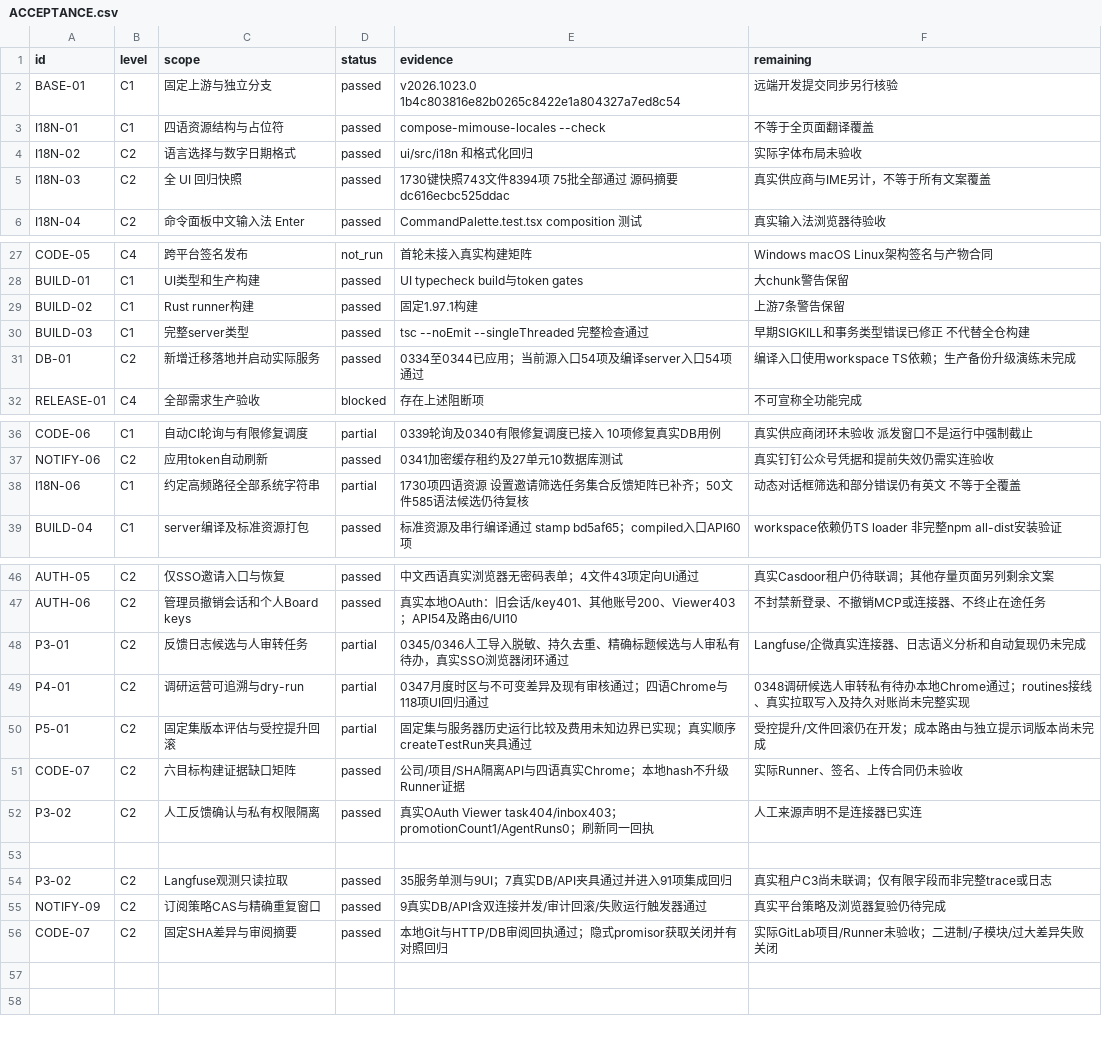
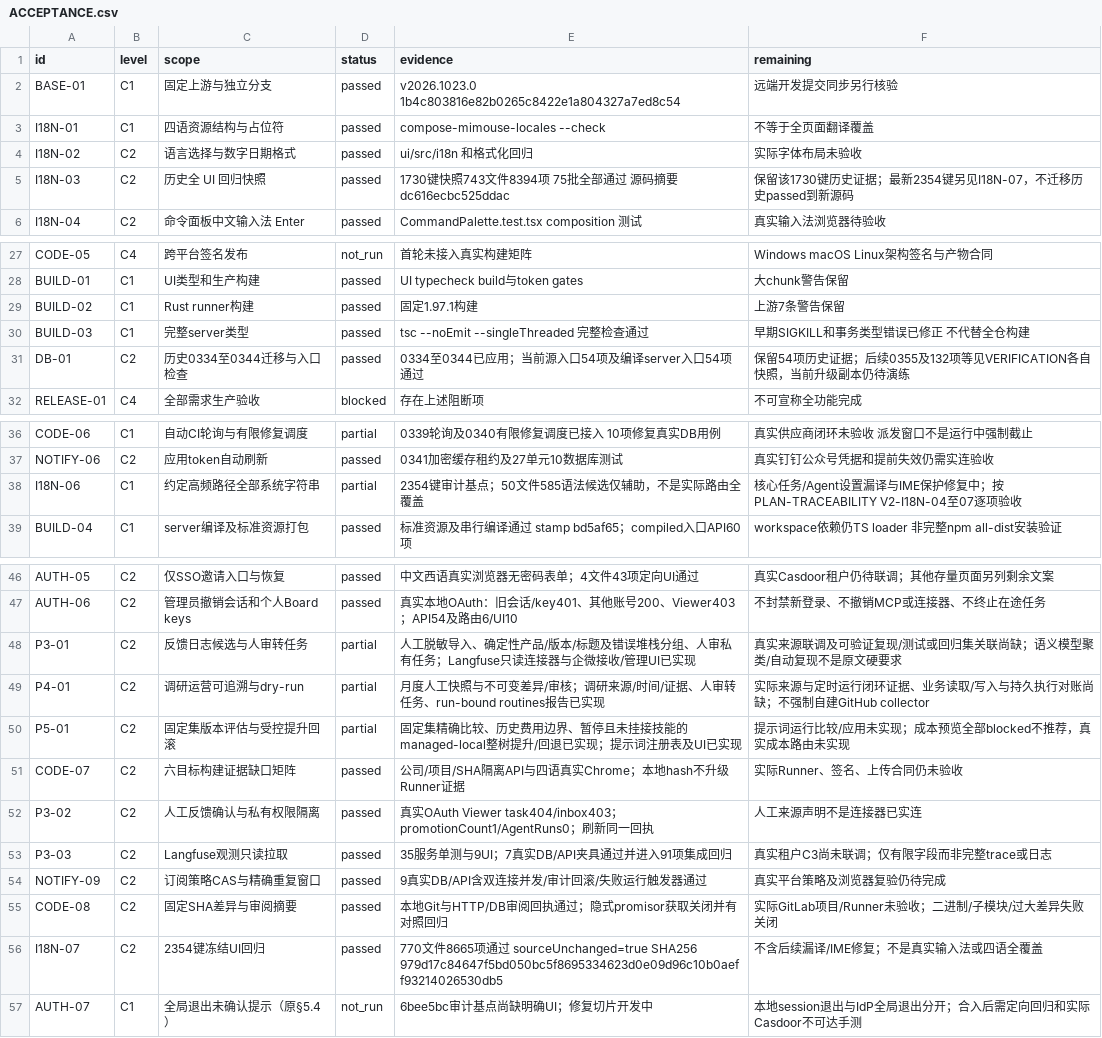
Before and after one commit to xjfyt/paperclip, a CSV file: doc/mimouse/checklists/ACCEPTANCE.csv, drawn as a sheet; only a part is shown, gaps mark what is left out.

Commit message:
docs(mimouse): reconcile acceptance ledger and stale implementation summaries

```diff
--- a/doc/mimouse/checklists/ACCEPTANCE.csv
+++ b/doc/mimouse/checklists/ACCEPTANCE.csv
@@ -4,3 +4,3 @@ I18N-01,C1,四语资源结构与占位符,passed,compose-mimouse-locales --check
 I18N-02,C2,语言选择与数字日期格式,passed,ui/src/i18n 和格式化回归,实际字体布局未验收
-I18N-03,C2,全 UI 回归快照,passed,1730键快照743文件8394项 75批全部通过 源码摘要dc616ecbc525ddac,真实供应商与IME另计，不等于所有文案覆盖
+I18N-03,C2,历史全 UI 回归快照,passed,1730键快照743文件8394项 75批全部通过 源码摘要dc616ecbc525ddac,保留该1730键历史证据；最新2354键另见I18N-07，不迁移历史passed到新源码
 I18N-04,C2,命令面板中文输入法 Enter,passed,CommandPalette.test.tsx composition 测试,真实输入法浏览器待验收
@@ -30,3 +30,3 @@ BUILD-02,C1,Rust runner构建,passed,固定1.97.1构建,上游7条警告保留
 BUILD-03,C1,完整server类型,passed,tsc --noEmit --singleThreaded 完整检查通过,早期SIGKILL和事务类型错误已修正 不代替全仓构建
-DB-01,C2,新增迁移落地并启动实际服务,passed,0334至0344已应用；当前源入口54项及编译server入口54项通过,编译入口使用workspace TS依赖；生产备份升级演练未完成
+DB-01,C2,历史0334至0344迁移与入口检查,passed,0334至0344已应用；当前源入口54项及编译server入口54项通过,保留54项历史证据；后续0355及132项等见VERIFICATION各自快照，当前升级副本仍待演练
 RELEASE-01,C4,全部需求生产验收,blocked,存在上述阻断项,不可宣称全功能完成
@@ -37,3 +37,3 @@ CODE-06,C1,自动CI轮询与有限修复调度,partial,0339轮询及0340有限
 NOTIFY-06,C2,应用token自动刷新,passed,0341加密缓存租约及27单元10数据库测试,真实钉钉公众号凭据和提前失效仍需实连验收
-I18N-06,C1,约定高频路径全部系统字符串,partial,1730项四语资源 设置邀请筛选任务集合反馈矩阵已补齐；50文件585语法候选仍待复核,动态对话框筛选和部分错误仍有英文 不等于全覆盖
+I18N-06,C1,约定高频路径全部系统字符串,partial,2354键审计基点；50文件585语法候选仅辅助，不是实际路由全覆盖,核心任务/Agent设置漏译与IME保护修复中；按PLAN-TRACEABILITY V2-I18N-04至07逐项验收
 BUILD-04,C1,server编译及标准资源打包,passed,标准资源及串行编译通过 stamp bd5af65；compiled入口API60项,workspace依赖仍TS loader 非完整npm all-dist安装验证
@@ -47,10 +47,11 @@ AUTH-05,C2,仅SSO邀请入口与恢复,passed,中文西语真实浏览器无密
 AUTH-06,C2,管理员撤销会话和个人Board keys,passed,真实本地OAuth：旧会话/key401、其他账号200、Viewer403；API54及路由6/UI10,不封禁新登录、不撤销MCP或连接器、不终止在途任务
-P3-01,C2,反馈日志候选与人审转任务,partial,0345/0346人工导入脱敏、持久去重、精确标题候选与人审私有待办，真实SSO浏览器闭环通过,Langfuse/企微真实连接器、日志语义分析和自动复现仍未完成
-P4-01,C2,调研运营可追溯与dry-run,partial,0347月度时区与不可变差异及现有审核通过；四语Chrome与118项UI回归通过,0348调研候选人审转私有待办本地Chrome通过；routines接线、真实拉取写入及持久对账尚未完整实现
-P5-01,C2,固定集版本评估与受控提升回滚,partial,固定集与服务器历史运行比较及费用未知边界已实现；真实顺序createTestRun夹具通过,受控提升/文件回滚仍在开发；成本路由与独立提示词版本尚未完成
+P3-01,C2,反馈日志候选与人审转任务,partial,人工脱敏导入、确定性产品/版本/标题及错误堆栈分组、人审私有任务；Langfuse只读连接器与企微接收/管理UI已实现,真实来源联调及可验证复现/测试或回归集关联尚缺；语义模型聚类/自动复现不是原文硬要求
+P4-01,C2,调研运营可追溯与dry-run,partial,月度人工快照与不可变差异/审核；调研来源/时间/证据、人审转任务、run-bound routines报告已实现,实际来源与定时运行闭环证据、业务读取/写入与持久执行对账尚缺；不强制自建GitHub collector
+P5-01,C2,固定集版本评估与受控提升回滚,partial,固定集精确比较、历史费用边界、暂停且未挂接技能的managed-local整树提升/回退已实现；提示词注册表及UI已实现,提示词运行比较/应用未实现；成本预览全部blocked不推荐，真实成本路由未实现
 CODE-07,C2,六目标构建证据缺口矩阵,passed,公司/项目/SHA隔离API与四语真实Chrome；本地hash不升级Runner证据,实际Runner、签名、上传合同仍未验收
 P3-02,C2,人工反馈确认与私有权限隔离,passed,真实OAuth Viewer task404/inbox403；promotionCount1/AgentRuns0；刷新同一回执,人工来源声明不是连接器已实连
-
-P3-02,C2,Langfuse观测只读拉取,passed,35服务单测与9UI；7真实DB/API夹具通过并进入91项集成回归,真实租户C3尚未联调；仅有限字段而非完整trace或日志
+P3-03,C2,Langfuse观测只读拉取,passed,35服务单测与9UI；7真实DB/API夹具通过并进入91项集成回归,真实租户C3尚未联调；仅有限字段而非完整trace或日志
 NOTIFY-09,C2,订阅策略CAS与精确重复窗口,passed,9真实DB/API含双连接并发/审计回滚/失败运行触发器通过,真实平台策略及浏览器复验仍待完成
-CODE-07,C2,固定SHA差异与审阅摘要,passed,本地Git与HTTP/DB审阅回执通过；隐式promisor获取关闭并有对照回归,实际GitLab项目/Runner未验收；二进制/子模块/过大差异失败关闭
+CODE-08,C2,固定SHA差异与审阅摘要,passed,本地Git与HTTP/DB审阅回执通过；隐式promisor获取关闭并有对照回归,实际GitLab项目/Runner未验收；二进制/子模块/过大差异失败关闭
+I18N-07,C2,2354键冻结UI回归,passed,770文件8665项通过 sourceUnchanged=true SHA256 979d17c84647f5bd050bc5f8695334623d0e09d96c10b0aeff93214026530db5,不含后续漏译/IME修复；不是真实输入法或四语全覆盖
+AUTH-07,C1,全局退出未确认提示（原§5.4）,not_run,6bee5bc审计基点尚缺明确UI；修复切片开发中,本地session退出与IdP全局退出分开；合入后需定向回归和实际Casdoor不可达手测
```
Also changed, not shown: 7 other files.
